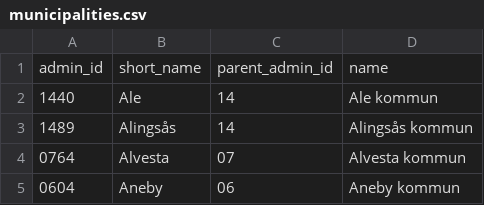
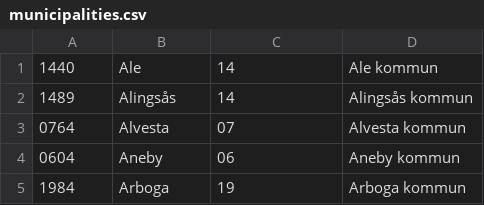
Before and after one commit to brstp/cal3, a CSV file: db/import/municipalities.csv, drawn as a sheet; only a part is shown; the shorter side is filled out with more unchanged rows; the diff names each change by its address in the sheet, - before the commit and + after, or states it on an @@ line.

Commit message:
municipality data fix

```diff
--- a/db/import/municipalities.csv
+++ b/db/import/municipalities.csv
-row 1: admin_id | short_name | parent_admin_id | name
```
Also changed, not shown: 1 other file.
